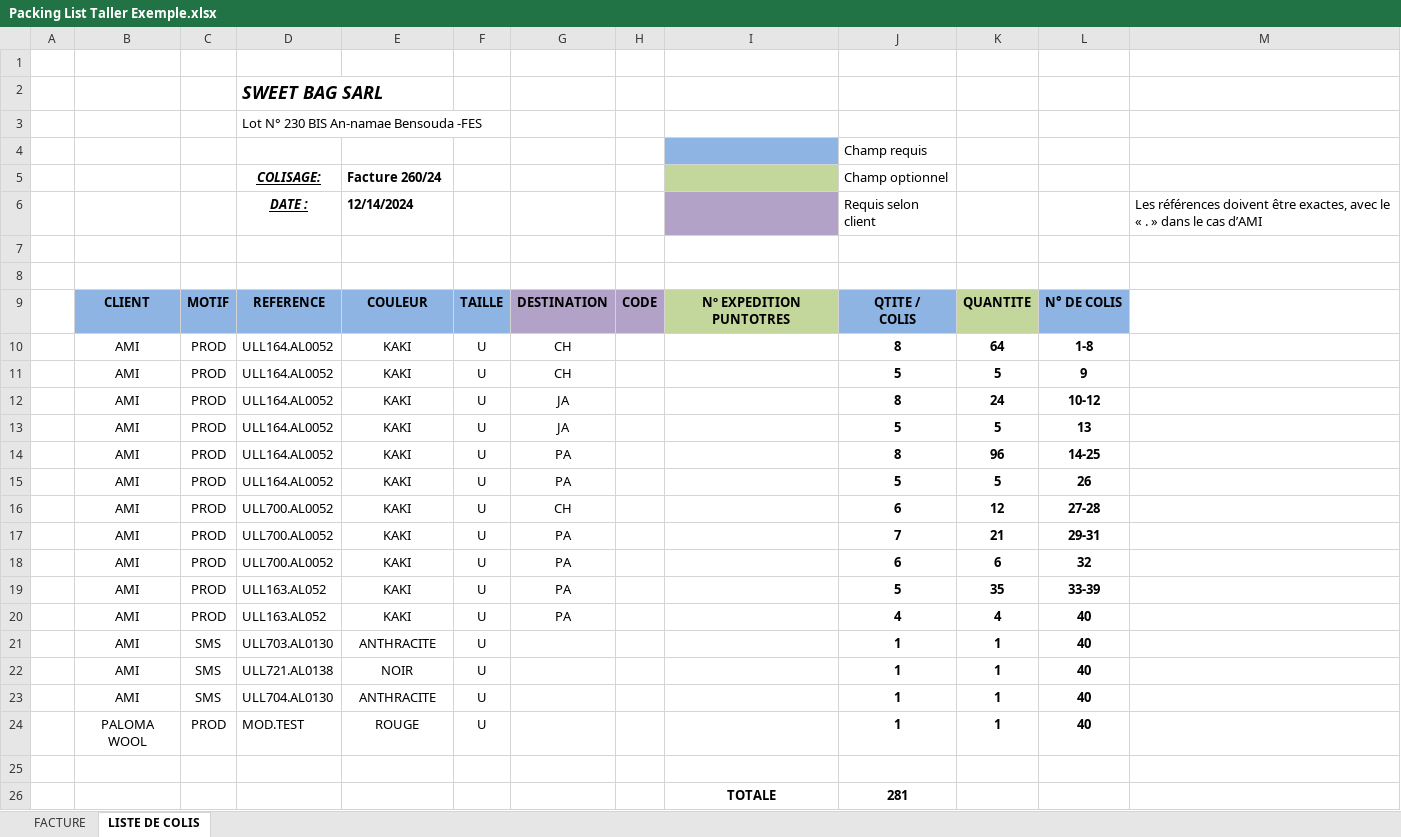
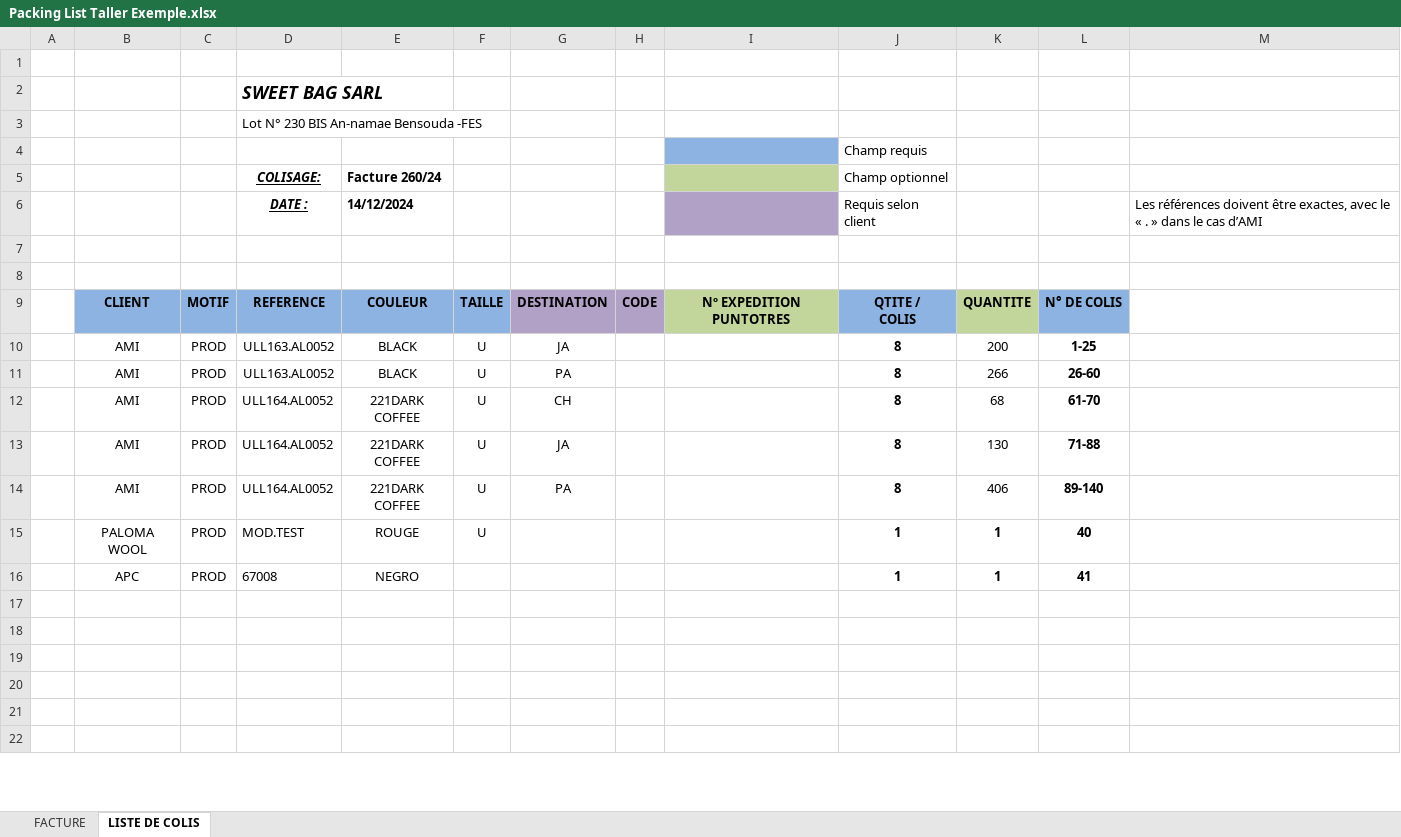
Before and after one commit to JordiLlavina/PackingListAutomation, an Excel workbook: docs/Packing Lists/Packing List Taller/Packing List Taller Exemple.xlsx, sheet LISTE DE COLIS, drawn as a sheet; only a part is shown; values as stored, in another font and other column widths than the file's, no borders; charts and pictures not drawn; removed rows and columns are numbered as before the commit, all else as after; the diff covers the shown part only; the diff names each change by its address in the sheet, - before the commit and + after, or states it on an @@ line.

```diff
--- a/docs/Packing Lists/Packing List Taller/Packing List Taller Exemple.xlsx (sheet LISTE DE COLIS)
+++ b/docs/Packing Lists/Packing List Taller/Packing List Taller Exemple.xlsx (sheet LISTE DE COLIS)
-E6: 12/14/2024
+E6: 14/12/2024
+row 10:  | AMI | PROD | ULL163.AL0052 | BLACK | U | JA |  |  | 8 | 200 | 1-25
+row 11:  | AMI | PROD | ULL163.AL0052 | BLACK | U | PA |  |  | 8 | 266 | 26-60
-E12: KAKI
+E12: 221DARK COFFEE
-K12: 64
+K12: 68
-K12 bold: on
+K12 bold: off
-L12: 1-8
+L12: 61-70
-row 11:  | AMI | PROD | ULL164.AL0052 | KAKI | U | CH |  |  | 5 | 5 | 9
-E13: KAKI
+E13: 221DARK COFFEE
-K13: 24
+K13: 130
-K13 bold: on
+K13 bold: off
-L13: 10-12
+L13: 71-88
-row 13:  | AMI | PROD | ULL164.AL0052 | KAKI | U | JA |  |  | 5 | 5 | 13
-E14: KAKI
+E14: 221DARK COFFEE
-K14: 96
+K14: 406
-K14 bold: on
+K14 bold: off
-L14: 14-25
+L14: 89-140
-row 15:  | AMI | PROD | ULL164.AL0052 | KAKI | U | PA |  |  | 5 | 5 | 26
-row 16:  | AMI | PROD | ULL700.AL0052 | KAKI | U | CH |  |  | 6 | 12 | 27-28
-row 17:  | AMI | PROD | ULL700.AL0052 | KAKI | U | PA |  |  | 7 | 21 | 29-31
-row 18:  | AMI | PROD | ULL700.AL0052 | KAKI | U | PA |  |  | 6 | 6 | 32
-row 19:  | AMI | PROD | ULL163.AL052 | KAKI | U | PA |  |  | 5 | 35 | 33-39
-row 20:  | AMI | PROD | ULL163.AL052 | KAKI | U | PA |  |  | 4 | 4 | 40
-row 21:  | AMI | SMS | ULL703.AL0130 | ANTHRACITE | U |  |  |  | 1 | 1 | 40
-row 22:  | AMI | SMS | ULL721.AL0138 | NOIR | U |  |  |  | 1 | 1 | 40
-row 23:  | AMI | SMS | ULL704.AL0130 | ANTHRACITE | U |  |  |  | 1 | 1 | 40
+row 16:  | APC | PROD | 67008 | NEGRO |  |  |  |  | 1 | 1 | 41
-row 18:  |  |  |  |  |  |  |  | TOTALE | 281
+row 18: (empty)
+row 19: (empty)
+row 20: (empty)
+row 21: (empty)
+row 22: (empty)
```
Also changed, not shown: 4 added rows elsewhere in this sheet, charts or pictures, 51 other files.
